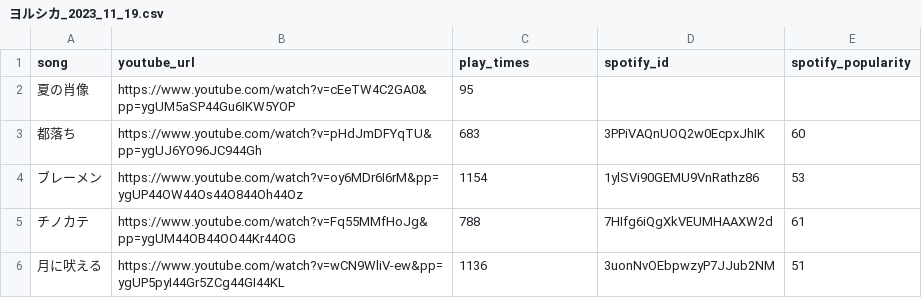
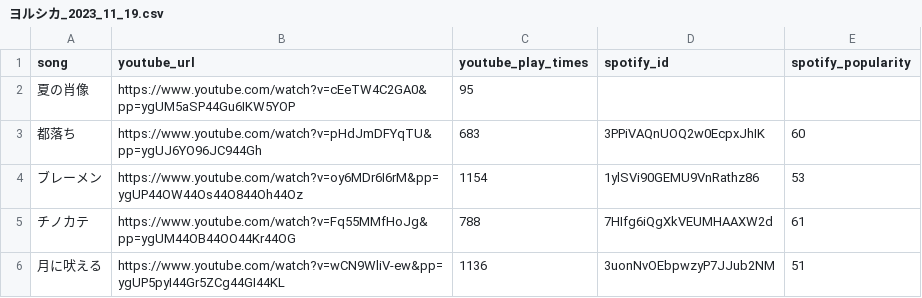
Before and after one commit to tsubasasugawara/lyrics_melody_analyzer, a CSV file: csv/ヨルシカ_2023_11_19.csv, drawn as a sheet; only a part is shown.

```diff
--- a/csv/ヨルシカ_2023_11_19.csv
+++ b/csv/ヨルシカ_2023_11_19.csv
@@ -1,2 +1,2 @@
-song,youtube_url,play_times,spotify_id,spotify_popularity
+song,youtube_url,youtube_play_times,spotify_id,spotify_popularity
 夏の肖像,https://www.youtube.com/watch?v=cEeTW4C2GA0&pp=ygUM5aSP44Gu6IKW5YOP,95,,
```
Also changed, not shown: csv/GReeeeN_2023_11_19.csv, 3 other files.
